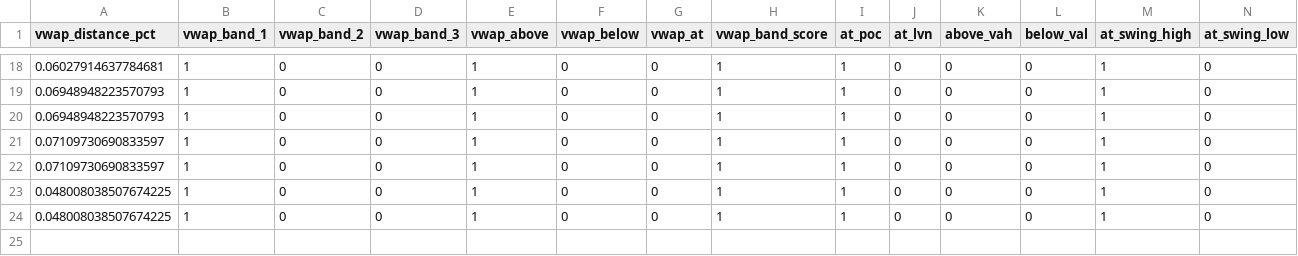
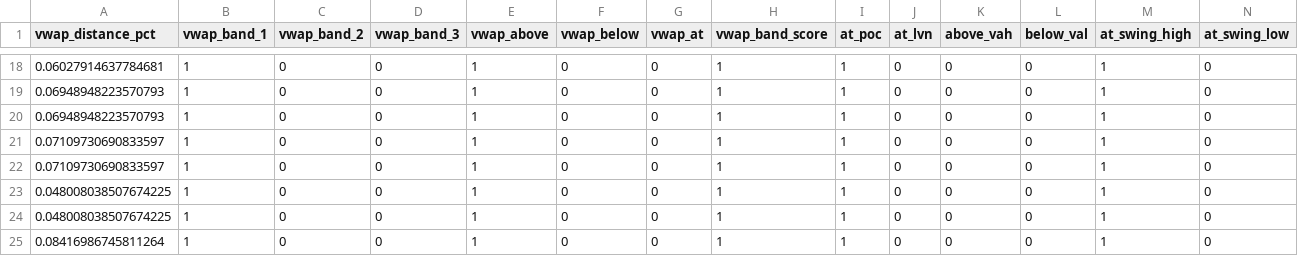
Before and after one commit to andyjohnson947/Ganymede-Prod-Rev-1.9, a CSV file: ml_system/data/training_data.csv, drawn as a sheet; only a part is shown, gaps mark what is left out; rows hold the shown columns only; the diff names each change by its address in the sheet, - before the commit and + after, or states it on an @@ line.

```diff
--- a/ml_system/data/training_data.csv
+++ b/ml_system/data/training_data.csv
+row 25: 0.08416986745811264 | 1 | 0 | 0 | 1 | 0 | 0 | 1 | 1 | 0 | 0 | 0 | 1 | 0
```
Also changed, not shown: ml_system/models/feature_importance_baseline.csv, 4 other files.
